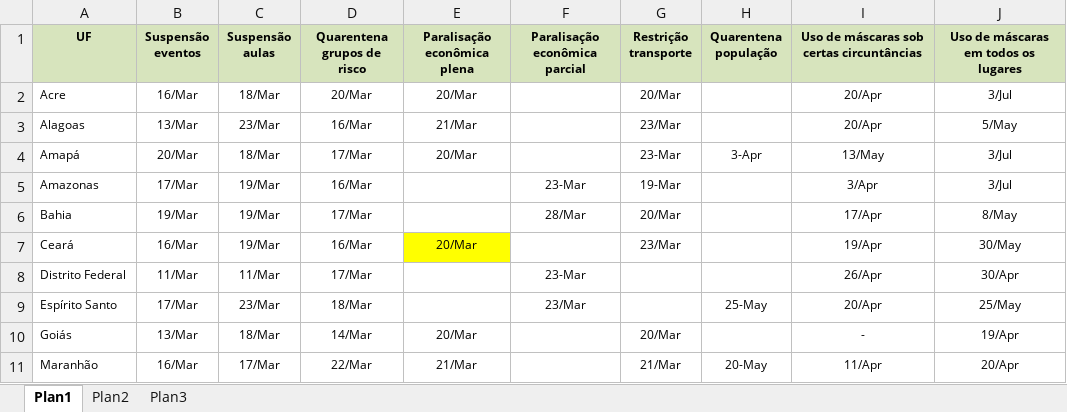
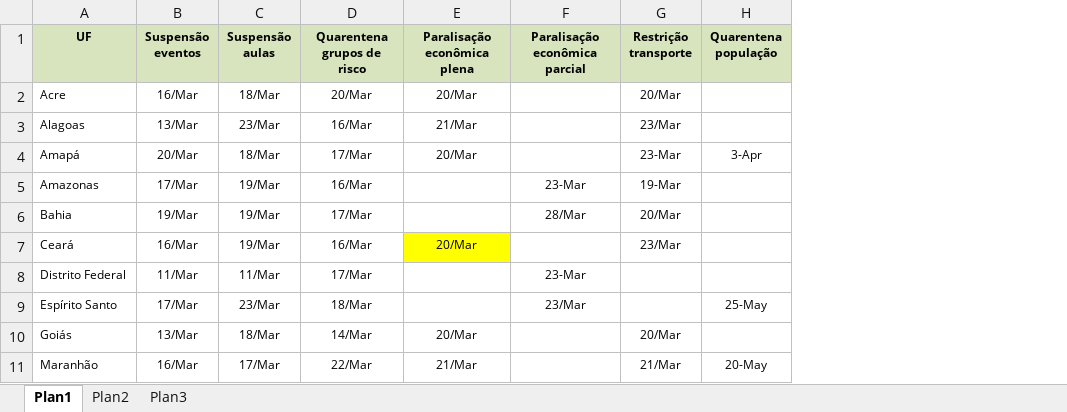
Before and after one commit to medidas-covidbr-iptsp/BI, an Excel workbook: Planilha_6 cat_FINAL_09.06.xlsx, sheet Plan1, drawn as a sheet; only a part is shown; values as stored, in another font and other column widths than the file's, no borders; the diff names each change by its address in the sheet, - before the commit and + after, or states it on an @@ line.

Commit message:
Add files via upload

```diff
--- a/Planilha_6 cat_FINAL_09.06.xlsx (sheet Plan1)
+++ b/Planilha_6 cat_FINAL_09.06.xlsx (sheet Plan1)
-column I, rows 1-11: Uso de máscaras sob certas circuntâncias | 20/Apr | 20/Apr | 13/May | 3/Apr | 17/Apr | 19/Apr | 26/Apr | 20/Apr | - | 11/Apr
-column J, rows 1-11: Uso de máscaras em todos os lugares | 3/Jul | 5/May | 3/Jul | 3/Jul | 8/May | 30/May | 30/Apr | 25/May | 19/Apr | 20/Apr
```
